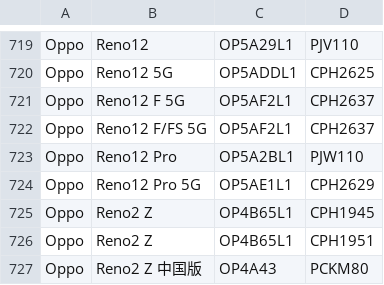
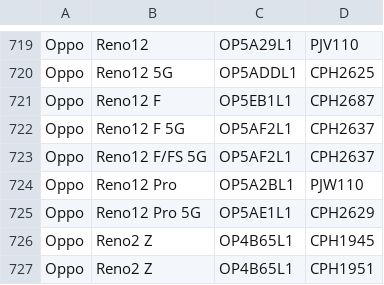
Before and after one commit to Soar1989/get_android_data, a CSV file: data/oplus_gms_devices.csv, drawn as a sheet; only a part is shown, gaps mark what is left out; the shorter side is filled out with more unchanged rows; the diff names each change by its address in the sheet, - before the commit and + after, or states it on an @@ line.

```diff
--- a/data/oplus_gms_devices.csv
+++ b/data/oplus_gms_devices.csv
+row 721: Oppo | Reno12 F | OP5EB1L1 | CPH2687
```
Also changed, not shown: data/mi_gms_devices.csv.
